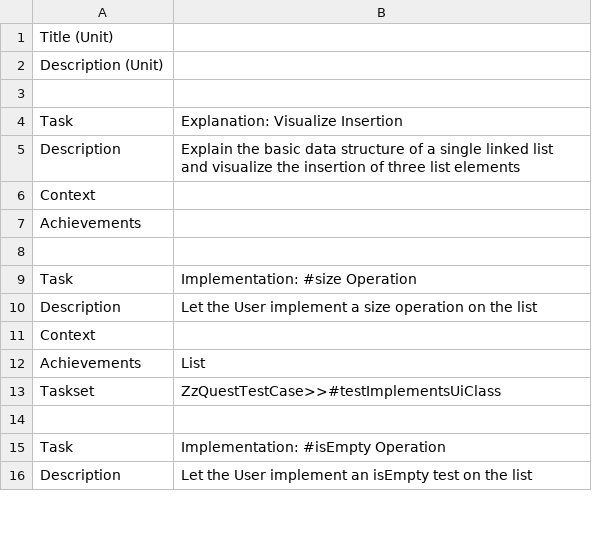
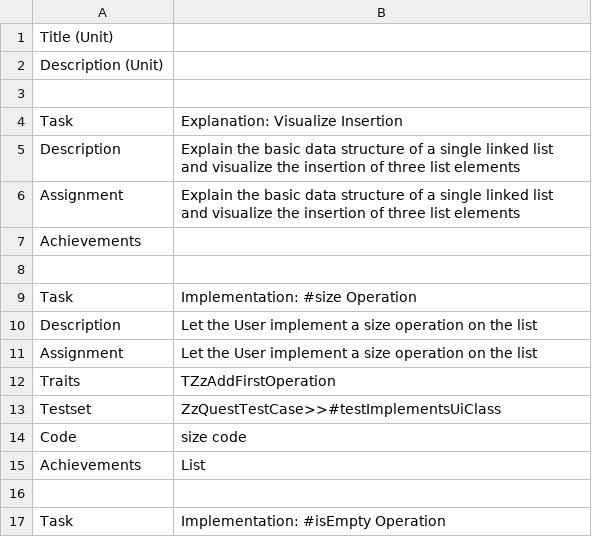
Before and after one commit to leoschweizer/LizViz, a TSV file: dependencies/units/unit1.tsv, drawn as a sheet; only a part is shown; the shorter side is filled out with more unchanged rows; removed rows and columns are numbered as before the commit, all else as after; the diff covers the shown part only; the diff names each change by its address in the sheet, - before the commit and + after, or states it on an @@ line.

Commit message:
parse format

```diff
--- a/dependencies/units/unit1.tsv
+++ b/dependencies/units/unit1.tsv
-row 6: Context
+row 6: Assignment | Explain the basic data structure of a single linked list and visualize the insertion of three list elements
-row 11: Context
+row 11: Assignment | Let the User implement a size operation on the list
+row 12: Traits | TZzAddFirstOperation
+row 13: Testset | ZzQuestTestCase>>#testImplementsUiClass
+row 14: Code | size code
-row 13: Taskset | ZzQuestTestCase>>#testImplementsUiClass
```
Also changed, not shown: 7 added rows, 1 removed row and 1 edited cell elsewhere in this file.
